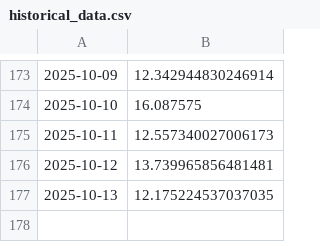
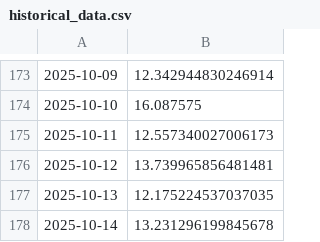
Before and after one commit to austin-owensby/ScrandleStats, a CSV file: historical_data.csv, drawn as a sheet; only a part is shown, gaps mark what is left out.

Commit message:
Automated daily update

```diff
--- a/historical_data.csv
+++ b/historical_data.csv
@@ -177 +177,2 @@
 2025-10-13,12.175224537037035
+2025-10-14,13.231296199845678
```
